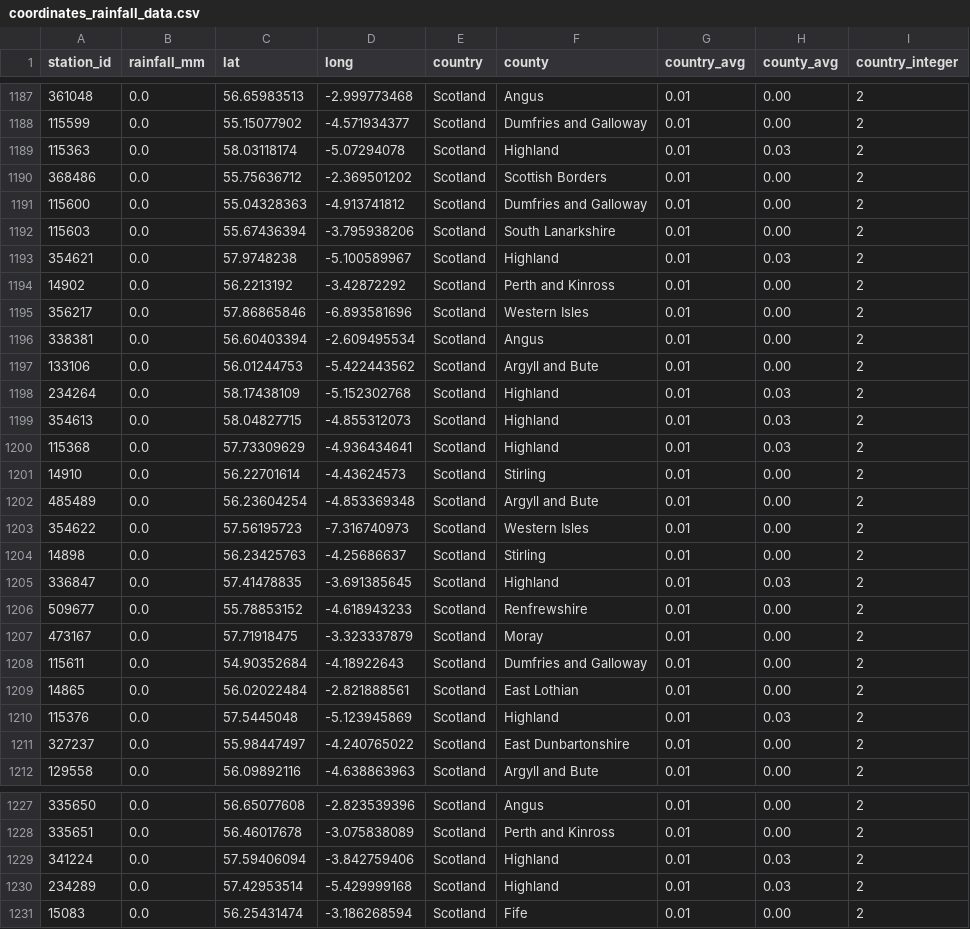
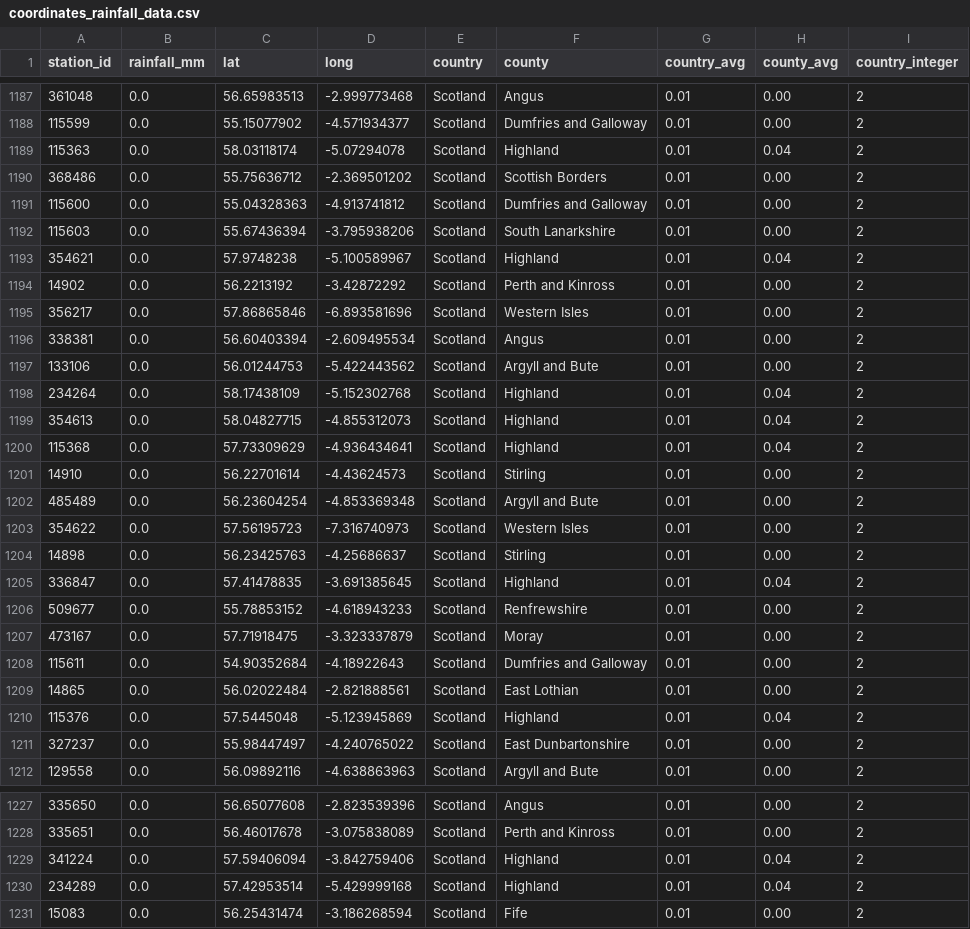
Before and after one commit to muimran/rain, a CSV file: scripts/coordinates_rainfall_data.csv, drawn as a sheet; only a part is shown, gaps mark what is left out; the diff covers the shown part only; the diff names each change by its address in the sheet, - before the commit and + after, or states it on an @@ line.

Commit message:
update

```diff
--- a/scripts/coordinates_rainfall_data.csv
+++ b/scripts/coordinates_rainfall_data.csv
-H1189 (county_avg): 0.03
+H1189 (county_avg): 0.04
-H1193 (county_avg): 0.03
+H1193 (county_avg): 0.04
-H1198:H1200 (county_avg): 0.03
+H1198:H1200 (county_avg): 0.04
-H1205 (county_avg): 0.03
+H1205 (county_avg): 0.04
-H1210 (county_avg): 0.03
+H1210 (county_avg): 0.04
-H1229:H1230 (county_avg): 0.03
+H1229:H1230 (county_avg): 0.04
```
Also changed, not shown: 41 edited cells elsewhere in this file.
